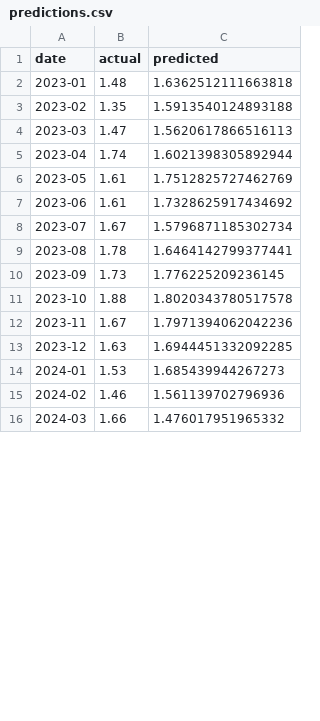
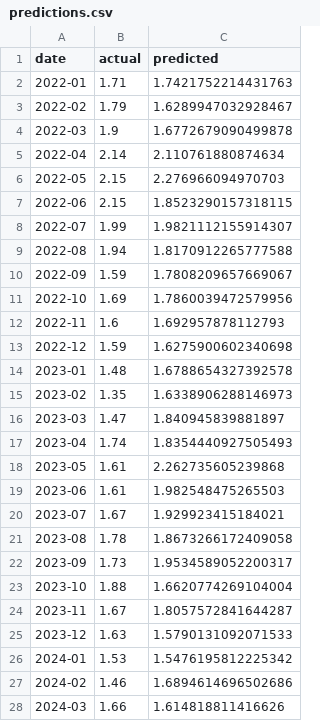
Before and after one commit to laineq/Grocery-Price-Prediction, a CSV file: model/output/avocado/xgboost/model_4/predictions.csv, drawn as a sheet; only a part is shown; the diff covers the shown part only.

```diff
--- a/model/output/avocado/xgboost/model_4/predictions.csv
+++ b/model/output/avocado/xgboost/model_4/predictions.csv
@@ -1,16 +1,28 @@
 date,actual,predicted
-2023-01,1.48,1.6362512111663818
-2023-02,1.35,1.5913540124893188
-2023-03,1.47,1.5620617866516113
-2023-04,1.74,1.6021398305892944
-2023-05,1.61,1.7512825727462769
-2023-06,1.61,1.7328625917434692
-2023-07,1.67,1.5796871185302734
-2023-08,1.78,1.6464142799377441
-2023-09,1.73,1.776225209236145
-2023-10,1.88,1.8020343780517578
-2023-11,1.67,1.7971394062042236
-2023-12,1.63,1.6944451332092285
-2024-01,1.53,1.685439944267273
-2024-02,1.46,1.561139702796936
-2024-03,1.66,1.476017951965332
+2022-01,1.71,1.7421752214431763
+2022-02,1.79,1.6289947032928467
+2022-03,1.9,1.6772679090499878
+2022-04,2.14,2.110761880874634
+2022-05,2.15,2.276966094970703
+2022-06,2.15,1.8523290157318115
+2022-07,1.99,1.9821112155914307
+2022-08,1.94,1.8170912265777588
+2022-09,1.59,1.7808209657669067
+2022-10,1.69,1.7860039472579956
+2022-11,1.6,1.692957878112793
+2022-12,1.59,1.6275900602340698
+2023-01,1.48,1.6788654327392578
+2023-02,1.35,1.6338906288146973
+2023-03,1.47,1.840945839881897
+2023-04,1.74,1.8354440927505493
+2023-05,1.61,2.262735605239868
+2023-06,1.61,1.982548475265503
+2023-07,1.67,1.929923415184021
+2023-08,1.78,1.8673266172409058
+2023-09,1.73,1.9534589052200317
+2023-10,1.88,1.6620774269104004
+2023-11,1.67,1.8057572841644287
+2023-12,1.63,1.5790131092071533
+2024-01,1.53,1.5476195812225342
+2024-02,1.46,1.6894614696502686
+2024-03,1.66,1.614818811416626
```
Also changed, not shown: 21 edited cells elsewhere in this file, model/output/avocado/predictions.csv, model/output/avocado/xgboost/model_4/cv_predictions.csv, 40 other files.
